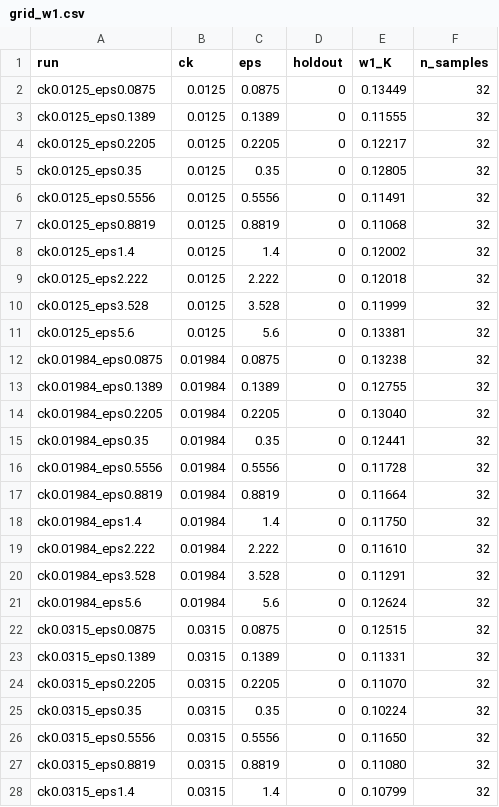
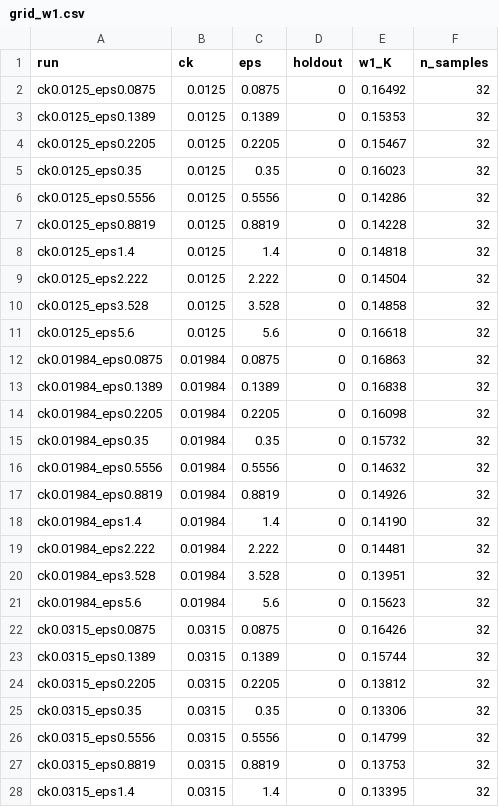
Before and after one commit to Etienne-Meunier/DINO-Fusion, a CSV file: miniveros/results/fs_band3_3std/eval/grid_w1.csv, drawn as a sheet; only a part is shown; the diff covers the shown part only.

```diff
--- a/miniveros/results/fs_band3_3std/eval/grid_w1.csv
+++ b/miniveros/results/fs_band3_3std/eval/grid_w1.csv
@@ -1,28 +1,28 @@
 run,ck,eps,holdout,w1_K,n_samples
-ck0.0125_eps0.0875,0.0125,0.0875,0,0.13449,32
-ck0.0125_eps0.1389,0.0125,0.1389,0,0.11555,32
-ck0.0125_eps0.2205,0.0125,0.2205,0,0.12217,32
-ck0.0125_eps0.35,0.0125,0.35,0,0.12805,32
-ck0.0125_eps0.5556,0.0125,0.5556,0,0.11491,32
-ck0.0125_eps0.8819,0.0125,0.8819,0,0.11068,32
-ck0.0125_eps1.4,0.0125,1.4,0,0.12002,32
-ck0.0125_eps2.222,0.0125,2.222,0,0.12018,32
-ck0.0125_eps3.528,0.0125,3.528,0,0.11999,32
-ck0.0125_eps5.6,0.0125,5.6,0,0.13381,32
-ck0.01984_eps0.0875,0.01984,0.0875,0,0.13238,32
-ck0.01984_eps0.1389,0.01984,0.1389,0,0.12755,32
-ck0.01984_eps0.2205,0.01984,0.2205,0,0.13040,32
-ck0.01984_eps0.35,0.01984,0.35,0,0.12441,32
-ck0.01984_eps0.5556,0.01984,0.5556,0,0.11728,32
-ck0.01984_eps0.8819,0.01984,0.8819,0,0.11664,32
-ck0.01984_eps1.4,0.01984,1.4,0,0.11750,32
-ck0.01984_eps2.222,0.01984,2.222,0,0.11610,32
-ck0.01984_eps3.528,0.01984,3.528,0,0.11291,32
-ck0.01984_eps5.6,0.01984,5.6,0,0.12624,32
-ck0.0315_eps0.0875,0.0315,0.0875,0,0.12515,32
-ck0.0315_eps0.1389,0.0315,0.1389,0,0.11331,32
-ck0.0315_eps0.2205,0.0315,0.2205,0,0.11070,32
-ck0.0315_eps0.35,0.0315,0.35,0,0.10224,32
-ck0.0315_eps0.5556,0.0315,0.5556,0,0.11650,32
-ck0.0315_eps0.8819,0.0315,0.8819,0,0.11080,32
-ck0.0315_eps1.4,0.0315,1.4,0,0.10799,32
+ck0.0125_eps0.0875,0.0125,0.0875,0,0.16492,32
+ck0.0125_eps0.1389,0.0125,0.1389,0,0.15353,32
+ck0.0125_eps0.2205,0.0125,0.2205,0,0.15467,32
+ck0.0125_eps0.35,0.0125,0.35,0,0.16023,32
+ck0.0125_eps0.5556,0.0125,0.5556,0,0.14286,32
+ck0.0125_eps0.8819,0.0125,0.8819,0,0.14228,32
+ck0.0125_eps1.4,0.0125,1.4,0,0.14818,32
+ck0.0125_eps2.222,0.0125,2.222,0,0.14504,32
+ck0.0125_eps3.528,0.0125,3.528,0,0.14858,32
+ck0.0125_eps5.6,0.0125,5.6,0,0.16618,32
+ck0.01984_eps0.0875,0.01984,0.0875,0,0.16863,32
+ck0.01984_eps0.1389,0.01984,0.1389,0,0.16838,32
+ck0.01984_eps0.2205,0.01984,0.2205,0,0.16098,32
+ck0.01984_eps0.35,0.01984,0.35,0,0.15732,32
+ck0.01984_eps0.5556,0.01984,0.5556,0,0.14632,32
+ck0.01984_eps0.8819,0.01984,0.8819,0,0.14926,32
+ck0.01984_eps1.4,0.01984,1.4,0,0.14190,32
+ck0.01984_eps2.222,0.01984,2.222,0,0.14481,32
+ck0.01984_eps3.528,0.01984,3.528,0,0.13951,32
+ck0.01984_eps5.6,0.01984,5.6,0,0.15623,32
+ck0.0315_eps0.0875,0.0315,0.0875,0,0.16426,32
+ck0.0315_eps0.1389,0.0315,0.1389,0,0.15744,32
+ck0.0315_eps0.2205,0.0315,0.2205,0,0.13812,32
+ck0.0315_eps0.35,0.0315,0.35,0,0.13306,32
+ck0.0315_eps0.5556,0.0315,0.5556,0,0.14799,32
+ck0.0315_eps0.8819,0.0315,0.8819,0,0.13753,32
+ck0.0315_eps1.4,0.0315,1.4,0,0.13395,32
```
Also changed, not shown: 73 edited cells elsewhere in this file, miniveros/results/fs_band3_3std/eval/grid_domain_mean.csv, miniveros/results/fs_band3_3std/eval/metrics.csv, 24 other files.
